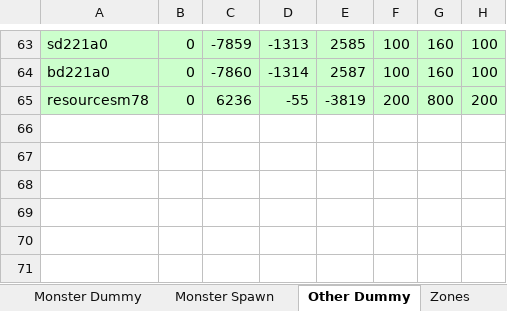
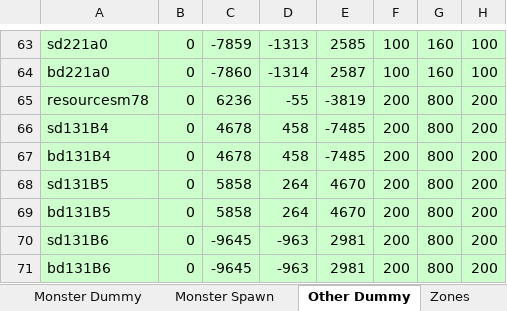
Before and after one commit to juangraydev/nexus-database, an Excel workbook: gu_in/Map.edf/resources.xlsx, sheet Other Dummy, drawn as a sheet; only a part is shown, gaps mark what is left out; values as stored, in another font and other column widths than the file's, no borders; the diff names each change by its address in the sheet, - before the commit and + after, or states it on an @@ line.

```diff
--- a/gu_in/Map.edf/resources.xlsx (sheet Other Dummy)
+++ b/gu_in/Map.edf/resources.xlsx (sheet Other Dummy)
+row 66: sd131B4 | 0 | 4678 | 458 | -7485 | 200 | 800 | 200
+row 67: bd131B4 | 0 | 4678 | 458 | -7485 | 200 | 800 | 200
+row 68: sd131B5 | 0 | 5858 | 264 | 4670 | 200 | 800 | 200
+row 69: bd131B5 | 0 | 5858 | 264 | 4670 | 200 | 800 | 200
+row 70: sd131B6 | 0 | -9645 | -963 | 2981 | 200 | 800 | 200
+row 71: bd131B6 | 0 | -9645 | -963 | 2981 | 200 | 800 | 200
```
Also changed, not shown: 3 other files.
